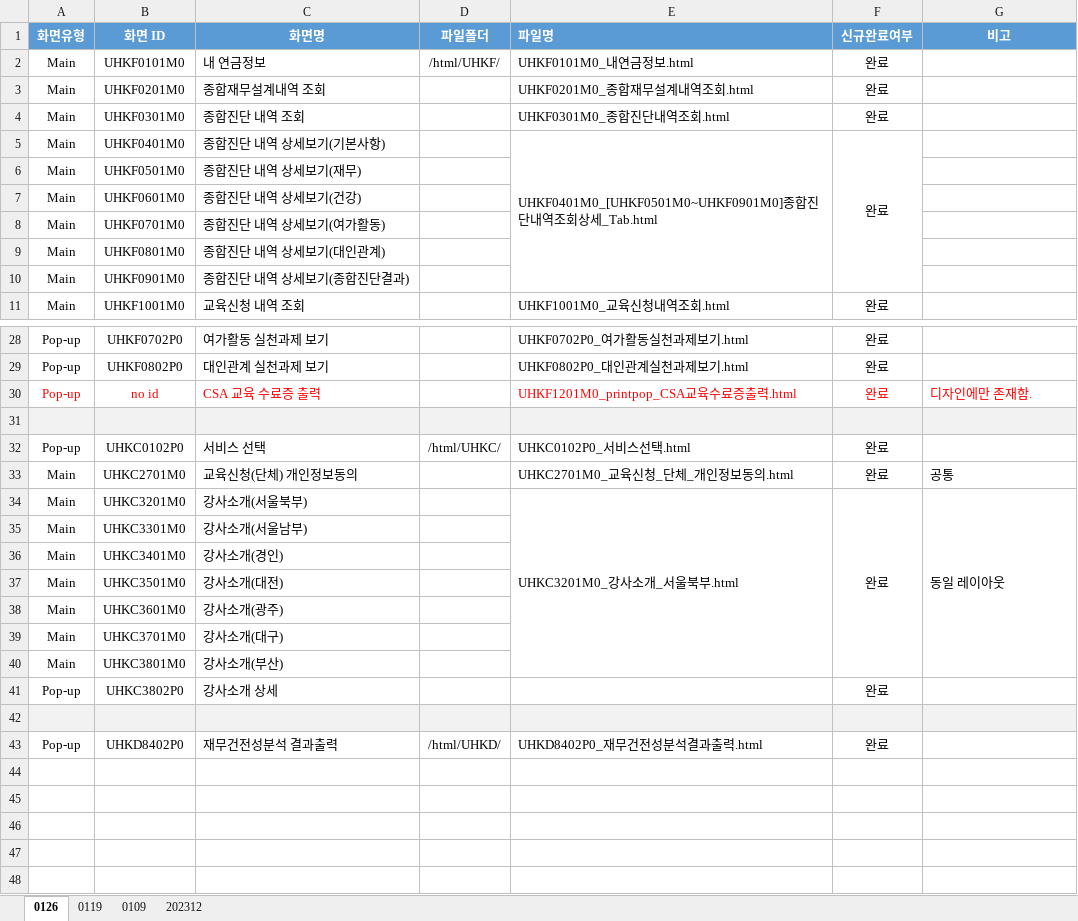
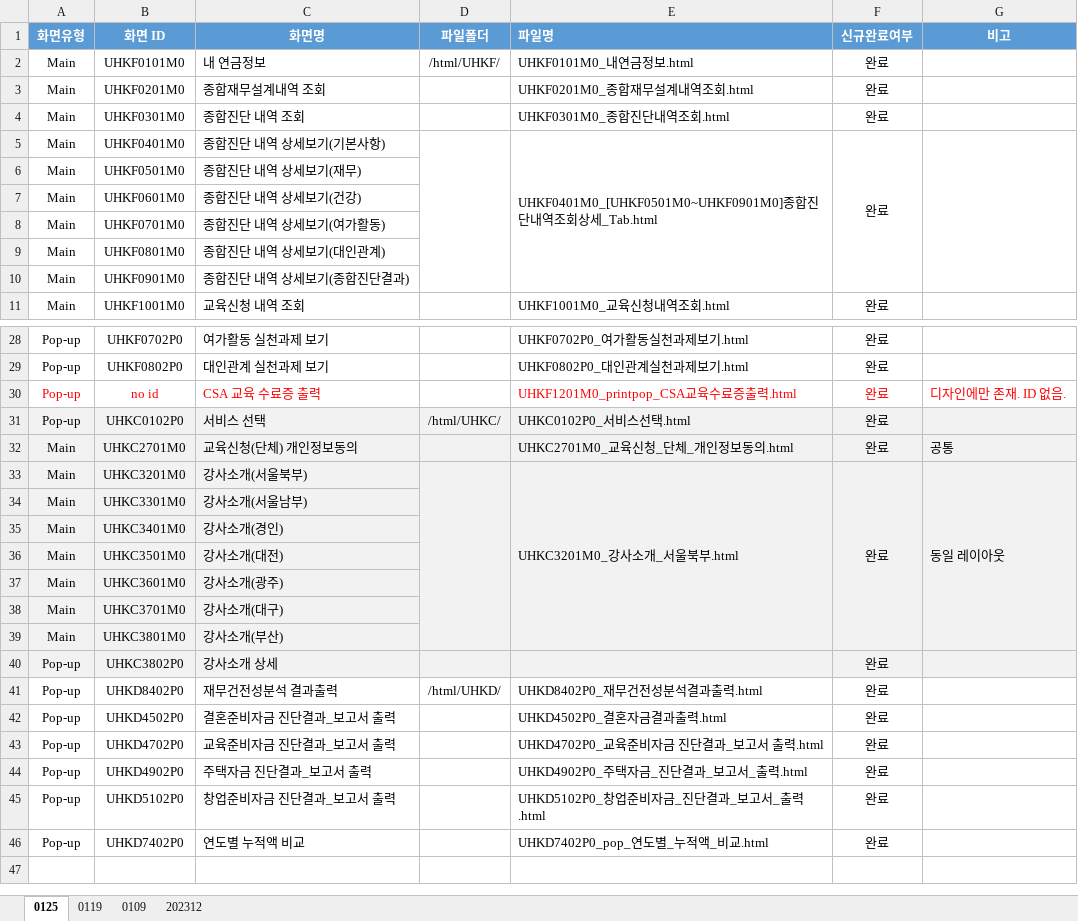
Before and after one commit to filmtree/csa_exportProg, an Excel workbook: WorkList.xlsx, sheet 0125, drawn as a sheet; only a part is shown, gaps mark what is left out; values as stored, in another font and other column widths than the file's, no borders; removed rows and columns are numbered as before the commit, all else as after; the diff covers the shown part only; the diff names each change by its address in the sheet, - before the commit and + after, or states it on an @@ line.

```diff
--- a/WorkList.xlsx (sheet 0125)
+++ b/WorkList.xlsx (sheet 0125)
-sheet tab: 0126
+sheet tab: 0125
+D5:D10 merged
+G5:G10 merged
-G30 (비고): 디자인에만 존재함.
+G30 (비고): 디자인에만 존재. ID 없음.
-row 31: (empty)
-A31:G40 fill: none
+A31:G40 fill: #F2F2F2
+D33:D39 merged
-row 42: (empty)
-row 42: (empty)
+row 42: Pop-up | UHKD4502P0 | 결혼준비자금 진단결과_보고서 출력 |  | UHKD4502P0_결혼자금결과출력.html | 완료
-row 43: (empty)
+row 43: Pop-up | UHKD4702P0 | 교육준비자금 진단결과_보고서 출력 |  | UHKD4702P0_교육준비자금 진단결과_보고서 출력.html | 완료
-row 44: (empty)
+row 44: Pop-up | UHKD4902P0 | 주택자금 진단결과_보고서 출력 |  | UHKD4902P0_주택자금_진단결과_보고서_출력.html | 완료
-row 45: (empty)
+row 45: Pop-up | UHKD5102P0 | 창업준비자금 진단결과_보고서 출력 |  | UHKD5102P0_창업준비자금_진단결과_보고서_출력.html | 완료
+row 46: Pop-up | UHKD7402P0 | 연도별 누적액 비교 |  | UHKD7402P0_pop_연도별_누적액_비교.html | 완료
```
Also changed, not shown: 1 moved row and merged cells elsewhere in this sheet, sheet 202312, sheet 0119, 27 other files.
